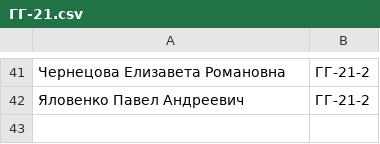
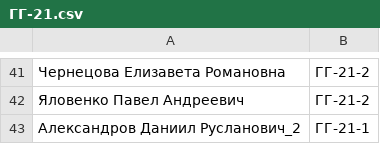
Before and after one commit to Ratven666/CWVarGen_MOMGI_1, a CSV file: ГГ-21.csv, drawn as a sheet; only a part is shown, gaps mark what is left out.

```diff
--- a/ГГ-21.csv
+++ b/ГГ-21.csv
@@ -42 +42,2 @@
 Яловенко Павел Андреевич;ГГ-21-2
+Александров Даниил Русланович_2;ГГ-21-1
```
Also changed, not shown: 6 other files.
